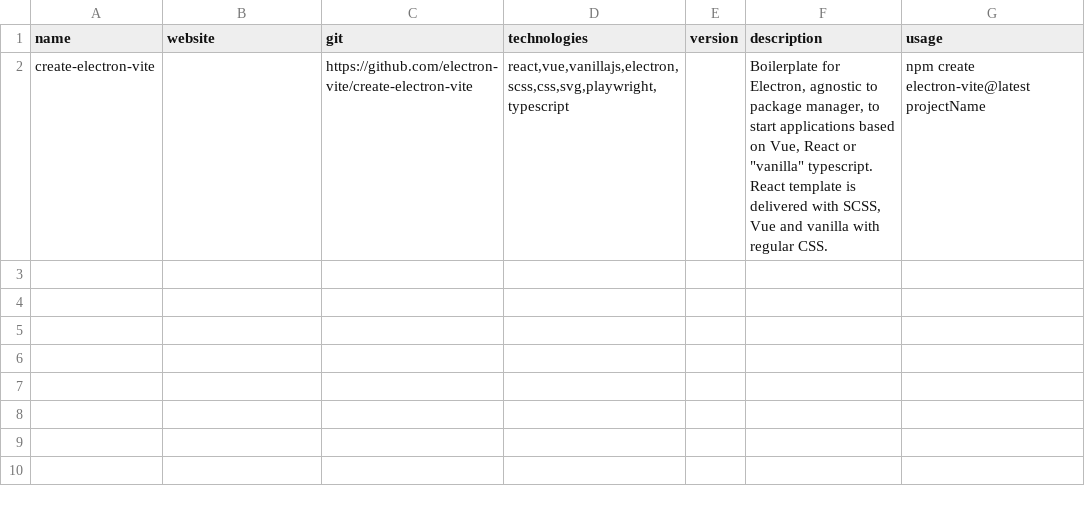
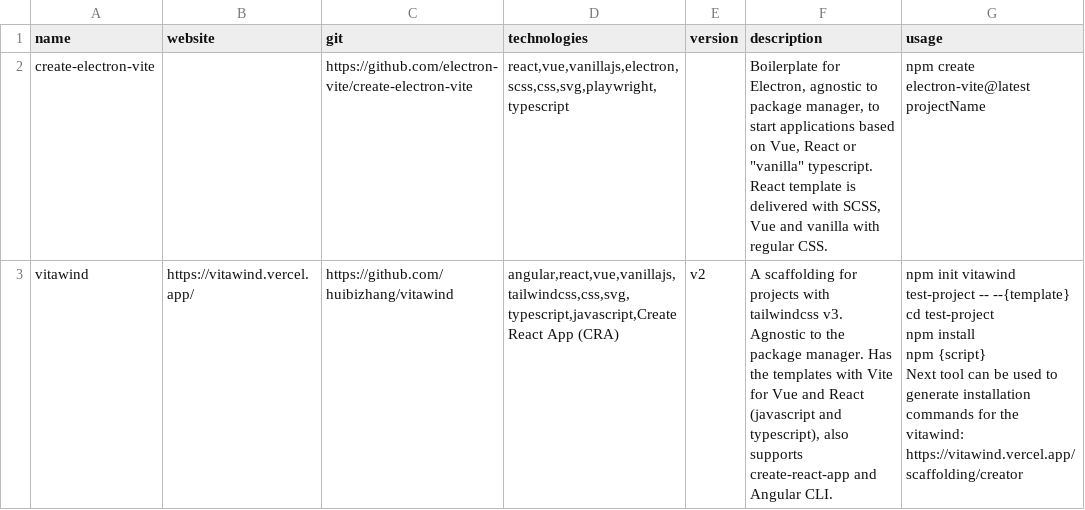
Before and after one commit to akondratsky/compendium, a CSV file: src/data/boilerplates.csv, drawn as a sheet; ↵ is a line break in a cell; the diff names each change by its address in the sheet, - before the commit and + after, or states it on an @@ line.

Commit message:
vitawind

```diff
--- a/src/data/boilerplates.csv
+++ b/src/data/boilerplates.csv
+row 3: vitawind | https://vitawind.vercel.app/ | https://github.com/huibizhang/vitawind | angular,react,vue,vanillajs,tailwindcss,css,svg,typescript,javascript,Create React App (CRA) | v2 | A scaffolding for projects with tailwindcss v3. Agnostic to the package manager. Has the templates with Vite for Vue and React (javascript and typescript), also supports create-react-app and Angular CLI. | npm init vitawind test-project -- --{template} ↵ cd test-project ↵ npm install ↵ npm {script} ↵ Next tool can be used to generate installation commands for the vitawind: ↵ https://vitawind.vercel.app/scaffolding/creator
```
Also changed, not shown: src/data/technologies.csv, 2 other files.
